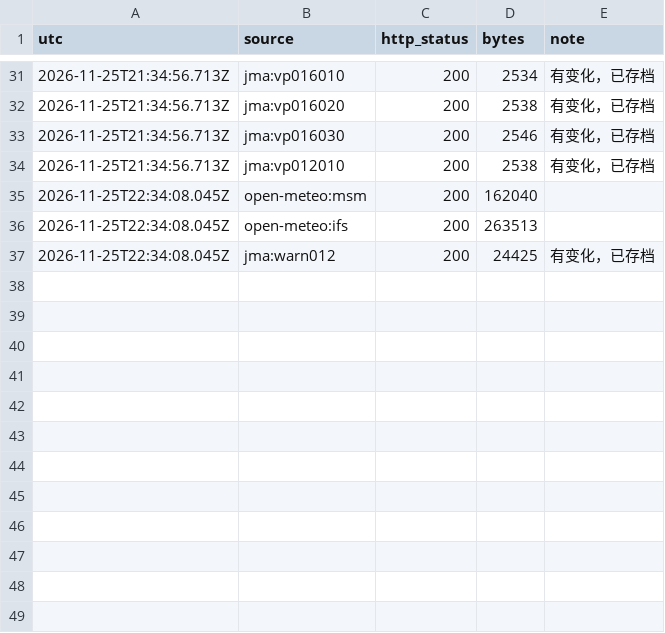
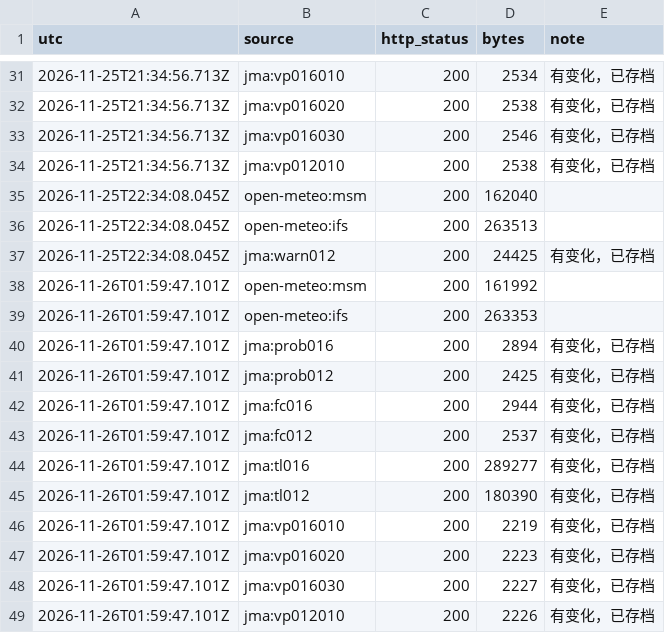
Before and after one commit to SHIELD-CAP/hokkaido-winter-route, a CSV file: data/fetch_log.csv, drawn as a sheet; only a part is shown, gaps mark what is left out; the diff names each change by its address in the sheet, - before the commit and + after, or states it on an @@ line.

```diff
--- a/data/fetch_log.csv
+++ b/data/fetch_log.csv
+row 38: 2026-11-26T01:59:47.101Z | open-meteo:msm | 200 | 161992
+row 39: 2026-11-26T01:59:47.101Z | open-meteo:ifs | 200 | 263353
+row 40: 2026-11-26T01:59:47.101Z | jma:prob016 | 200 | 2894 | 有变化，已存档
+row 41: 2026-11-26T01:59:47.101Z | jma:prob012 | 200 | 2425 | 有变化，已存档
+row 42: 2026-11-26T01:59:47.101Z | jma:fc016 | 200 | 2944 | 有变化，已存档
+row 43: 2026-11-26T01:59:47.101Z | jma:fc012 | 200 | 2537 | 有变化，已存档
+row 44: 2026-11-26T01:59:47.101Z | jma:tl016 | 200 | 289277 | 有变化，已存档
+row 45: 2026-11-26T01:59:47.101Z | jma:tl012 | 200 | 180390 | 有变化，已存档
+row 46: 2026-11-26T01:59:47.101Z | jma:vp016010 | 200 | 2219 | 有变化，已存档
+row 47: 2026-11-26T01:59:47.101Z | jma:vp016020 | 200 | 2223 | 有变化，已存档
+row 48: 2026-11-26T01:59:47.101Z | jma:vp016030 | 200 | 2227 | 有变化，已存档
+row 49: 2026-11-26T01:59:47.101Z | jma:vp012010 | 200 | 2226 | 有变化，已存档
```
Also changed, not shown: 15 other files.
